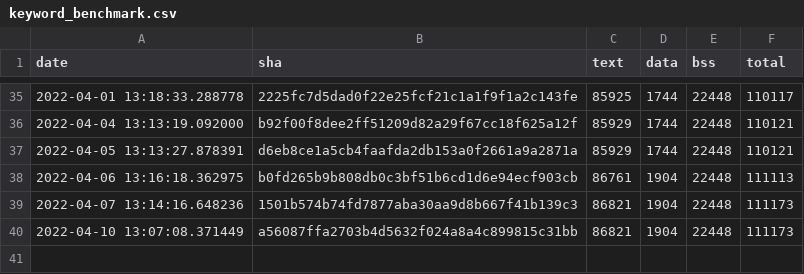
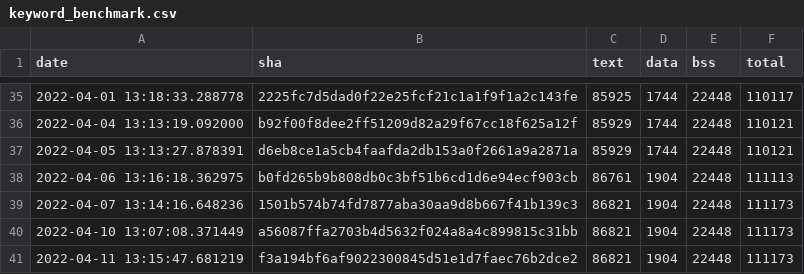
Before and after one commit to open-vela/apps_mlearning_tflite-micro, a CSV file: data/continuous_builds/size_profiling/linux_x86_64_release/keyword_benchmark.csv, drawn as a sheet; only a part is shown, gaps mark what is left out.

Commit message:
Automated size log update (#1039)

```diff
--- a/data/continuous_builds/size_profiling/linux_x86_64_release/keyword_benchmark.csv
+++ b/data/continuous_builds/size_profiling/linux_x86_64_release/keyword_benchmark.csv
@@ -40 +40,2 @@ date,sha,text,data,bss,total
 2022-04-10 13:07:08.371449,a56087ffa2703b4d5632f024a8a4c899815c31bb,86821,1904,22448,111173
+2022-04-11 13:15:47.681219,f3a194bf6af9022300845d51e1d7faec76b2dce2,86821,1904,22448,111173
```
Also changed, not shown: data/continuous_builds/size_profiling/linux_x86_64_release/baseline_memory_footprint.csv, data/continuous_builds/size_profiling/linux_x86_64_release/interpreter_memory_footprint.csv, 3 other files.
